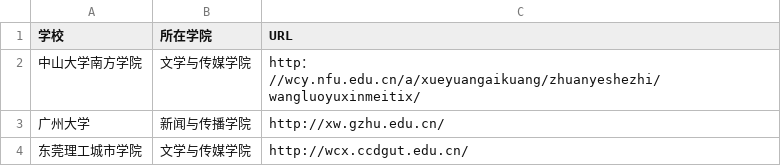
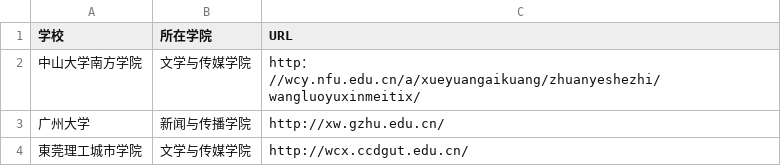
Before and after one commit to LJWENNN/techcollab_19_final_line4, a CSV file: list.csv, drawn as a sheet.

Commit message:
新增東莞理工城市学院

```diff
--- a/list.csv
+++ b/list.csv
@@ -3,2 +3,2 @@
 广州大学,新闻与传播学院,http://xw.gzhu.edu.cn/
-东莞理工城市学院,文学与传媒学院,http://wcx.ccdgut.edu.cn/
+東莞理工城市学院,文学与传媒学院,http://wcx.ccdgut.edu.cn/
```
